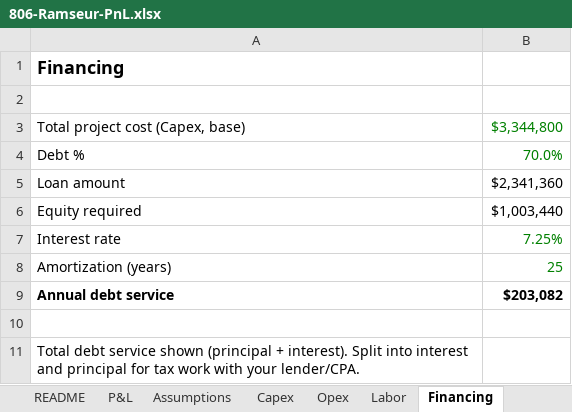
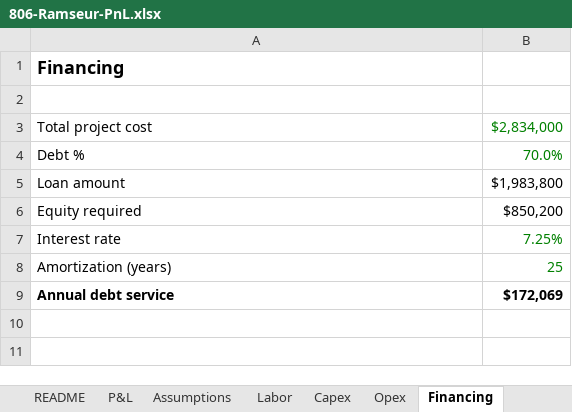
Before and after one commit to evanllewellynjones/Mini_Golf, an Excel workbook: 806-Ramseur-PnL.xlsx, sheet Financing, drawn as a sheet; values as stored, in another font and other column widths than the file's, no borders; removed rows and columns are numbered as before the commit, all else as after; the diff names each change by its address in the sheet, - before the commit and + after, or states it on an @@ line.

```diff
--- a/806-Ramseur-PnL.xlsx (sheet Financing)
+++ b/806-Ramseur-PnL.xlsx (sheet Financing)
@@ sheet tab order changed: README | P&L | Assumptions | Labor | Capex | Opex | Financing @@
-row 3: Total project cost (Capex, base) | $3,344,800
+row 3: Total project cost | $2,834,000
-B5: $2,341,360
+B5: $1,983,800
-B6: $1,003,440
+B6: $850,200
-B9: $203,082
+B9: $172,069
-row 10: (empty)
-row 11: Total debt service shown (principal + interest). Split into interest and principal for tax work with your lender/CPA.
```
Also changed, not shown: sheet P&L, sheet Assumptions, sheet Capex, sheet Labor, sheet README, formulas that keep their value, 9 other files.
